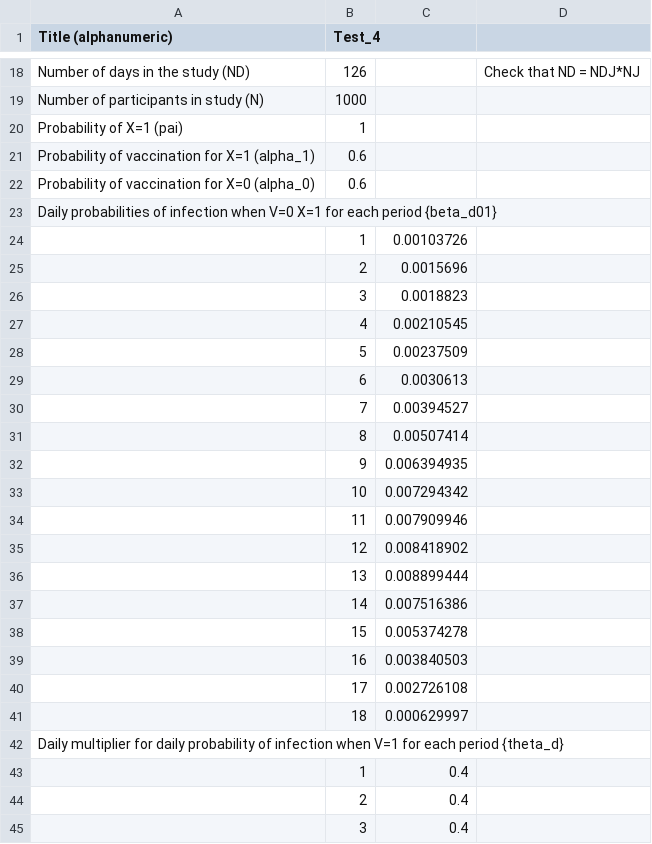
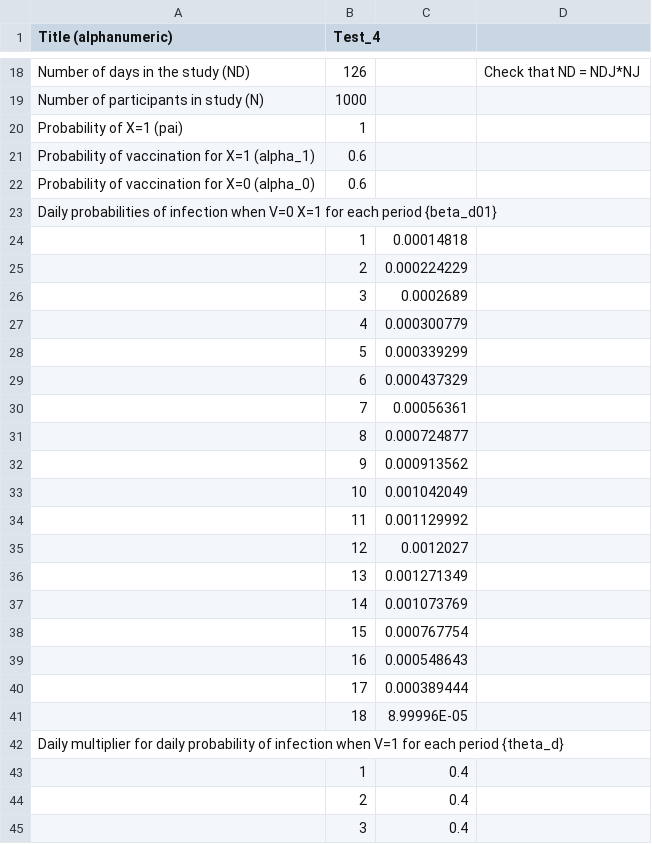
Before and after one commit to mynameiskris/wave, a CSV file: input/SimVEE_input__Test_04.csv, drawn as a sheet; only a part is shown, gaps mark what is left out.

```diff
--- a/input/SimVEE_input__Test_04.csv
+++ b/input/SimVEE_input__Test_04.csv
@@ -23,20 +23,20 @@ Probability of vaccination for X=0 (alpha_0),0.6,,
 Daily probabilities of infection when V=0 X=1 for each period {beta_d01},,,
-,1,0.00103726,
-,2,0.0015696,
-,3,0.0018823,
-,4,0.00210545,
-,5,0.00237509,
-,6,0.0030613,
-,7,0.00394527,
-,8,0.00507414,
-,9,0.006394935,
-,10,0.007294342,
-,11,0.007909946,
-,12,0.008418902,
-,13,0.008899444,
-,14,0.007516386,
-,15,0.005374278,
-,16,0.003840503,
-,17,0.002726108,
-,18,0.000629997,
+,1,0.00014818,
+,2,0.000224229,
+,3,0.0002689,
+,4,0.000300779,
+,5,0.000339299,
+,6,0.000437329,
+,7,0.00056361,
+,8,0.000724877,
+,9,0.000913562,
+,10,0.001042049,
+,11,0.001129992,
+,12,0.0012027,
+,13,0.001271349,
+,14,0.001073769,
+,15,0.000767754,
+,16,0.000548643,
+,17,0.000389444,
+,18,8.99996E-05,
 Daily multiplier for daily probability of infection when V=1 for each period {theta_d},,,
```
Also changed, not shown: 2 other files.
